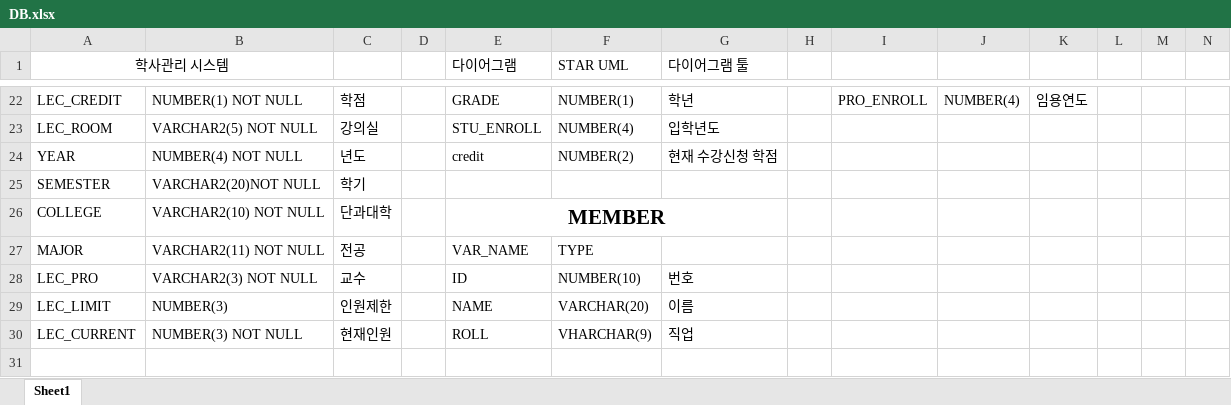
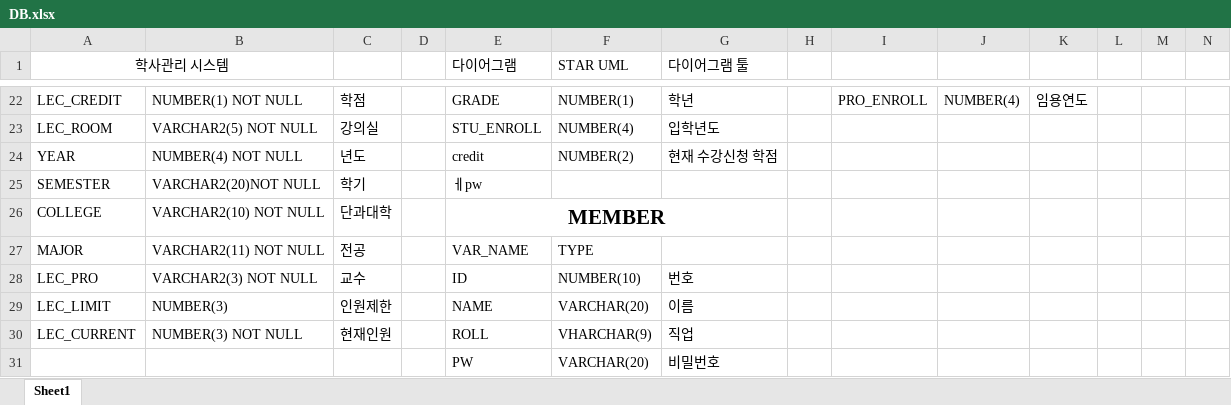
Before and after one commit to forwdevel/Full-Stack, an Excel workbook: Project/DB.xlsx, sheet Sheet1, drawn as a sheet; only a part is shown, gaps mark what is left out; values as stored, in another font and other column widths than the file's, no borders; rows hold the shown columns only; the diff names each change by its address in the sheet, - before the commit and + after, or states it on an @@ line.

Commit message:
Add files via upload

```diff
--- a/Project/DB.xlsx (sheet Sheet1)
+++ b/Project/DB.xlsx (sheet Sheet1)
-E25 (다이어그램): (empty)
+E25 (다이어그램): ㅔpw
+row 31:  |  |  |  | PW | VARCHAR(20) | 비밀번호
```
